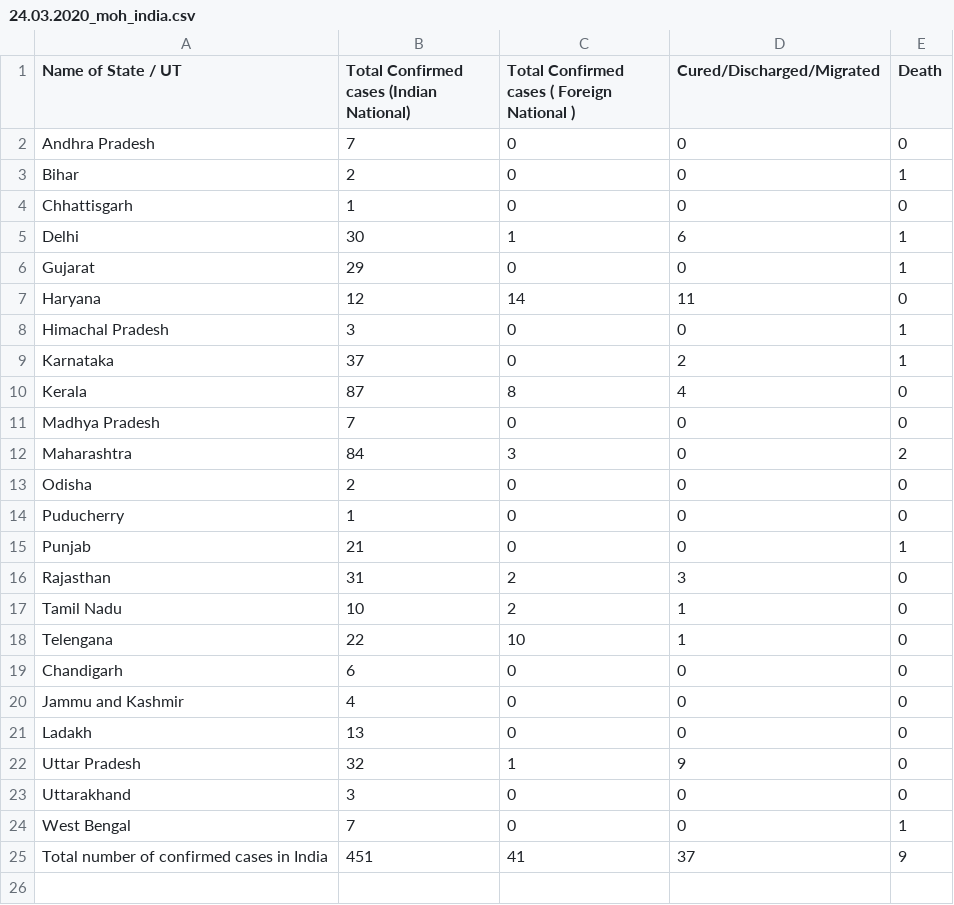
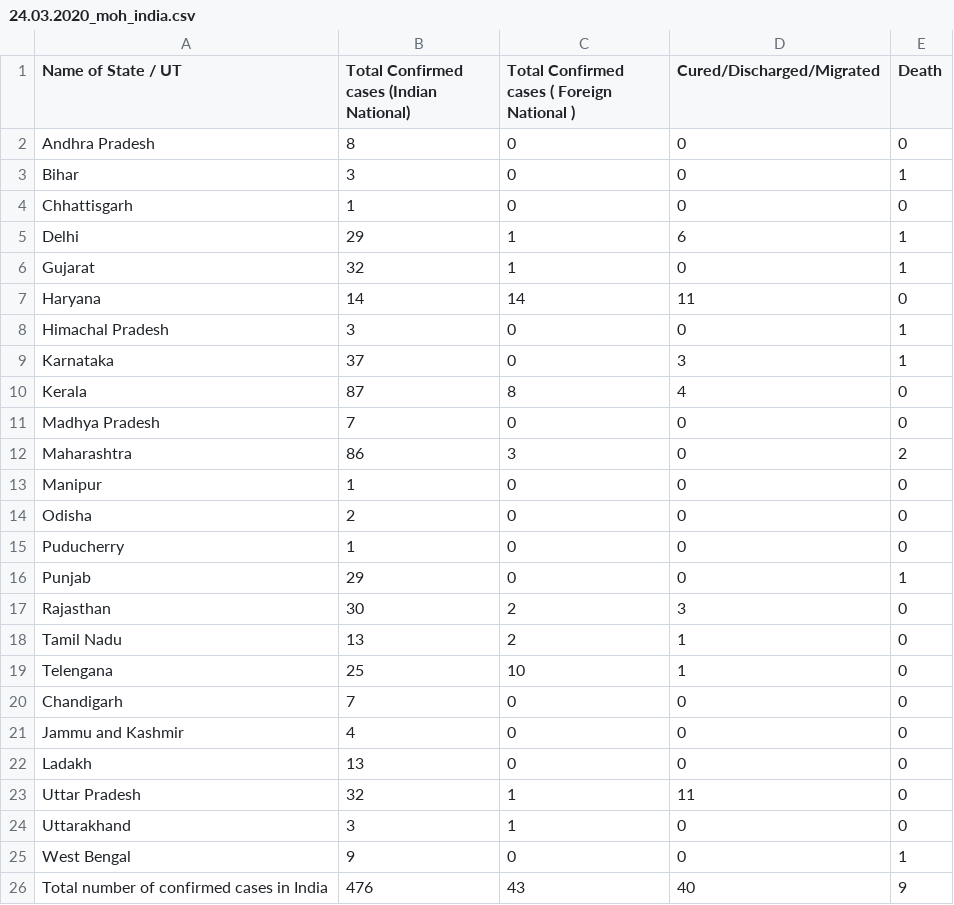
Before and after one commit to dc-aichara/COVID19-India-Tracker, a CSV file: data/24.03.2020_moh_india.csv, drawn as a sheet.

Commit message:
added covid india map

```diff
--- a/data/24.03.2020_moh_india.csv
+++ b/data/24.03.2020_moh_india.csv
@@ -1,25 +1,26 @@
 Name of State / UT,Total Confirmed cases (Indian National),Total Confirmed cases ( Foreign National ),Cured/Discharged/Migrated,Death
-Andhra Pradesh,7,0,0,0
-Bihar,2,0,0,1
+Andhra Pradesh,8,0,0,0
+Bihar,3,0,0,1
 Chhattisgarh,1,0,0,0
-Delhi,30,1,6,1
-Gujarat,29,0,0,1
-Haryana,12,14,11,0
+Delhi,29,1,6,1
+Gujarat,32,1,0,1
+Haryana,14,14,11,0
 Himachal Pradesh,3,0,0,1
-Karnataka,37,0,2,1
+Karnataka,37,0,3,1
 Kerala,87,8,4,0
 Madhya Pradesh,7,0,0,0
-Maharashtra,84,3,0,2
+Maharashtra,86,3,0,2
+Manipur,1,0,0,0
 Odisha,2,0,0,0
 Puducherry,1,0,0,0
-Punjab,21,0,0,1
-Rajasthan,31,2,3,0
-Tamil Nadu,10,2,1,0
-Telengana,22,10,1,0
-Chandigarh,6,0,0,0
+Punjab,29,0,0,1
+Rajasthan,30,2,3,0
+Tamil Nadu,13,2,1,0
+Telengana,25,10,1,0
+Chandigarh,7,0,0,0
 Jammu and Kashmir,4,0,0,0
 Ladakh,13,0,0,0
-Uttar Pradesh,32,1,9,0
-Uttarakhand,3,0,0,0
-West Bengal,7,0,0,1
-Total number of confirmed cases in India,451,41,37,9
+Uttar Pradesh,32,1,11,0
+Uttarakhand,3,1,0,0
+West Bengal,9,0,0,1
+Total number of confirmed cases in India,476,43,40,9
```
Also changed, not shown: 5 other files.
